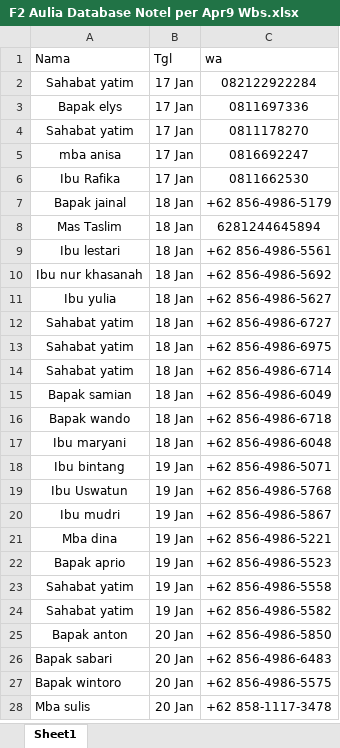
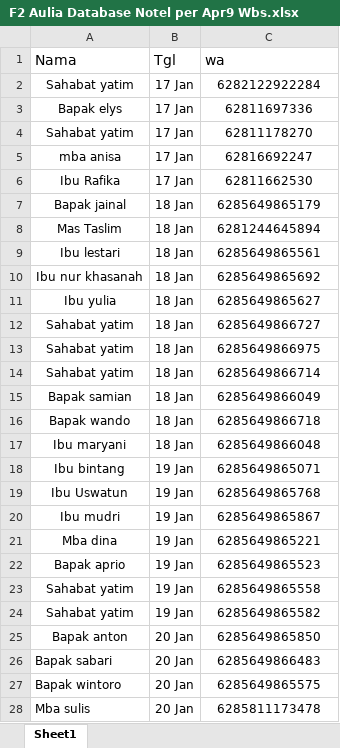
Before and after one commit to UcupYabuki/Yabuki_Data, an Excel workbook: database/orang/aulia/exel_wbs_aulia/F2 Aulia Database Notel per Apr9 Wbs.xlsx, sheet Sheet1, drawn as a sheet; only a part is shown; values as stored, in another font and other column widths than the file's, no borders; charts and pictures not drawn; the diff covers the shown part only; the diff names each change by its address in the sheet, - before the commit and + after, or states it on an @@ line.

```diff
--- a/database/orang/aulia/exel_wbs_aulia/F2 Aulia Database Notel per Apr9 Wbs.xlsx (sheet Sheet1)
+++ b/database/orang/aulia/exel_wbs_aulia/F2 Aulia Database Notel per Apr9 Wbs.xlsx (sheet Sheet1)
@@ A1:C1 text size: larger @@
-C2 (wa): 082122922284
+C2 (wa): 6282122922284
-C3 (wa): 0811697336
+C3 (wa): 62811697336
-C4 (wa): 0811178270
+C4 (wa): 62811178270
-C5 (wa): 0816692247
+C5 (wa): 62816692247
-C6 (wa): 0811662530
+C6 (wa): 62811662530
-C7 (wa): +62 856-4986-5179
+C7 (wa): 6285649865179
-C9 (wa): +62 856-4986-5561
+C9 (wa): 6285649865561
-C10 (wa): +62 856-4986-5692
+C10 (wa): 6285649865692
-C11 (wa): +62 856-4986-5627
+C11 (wa): 6285649865627
-C12 (wa): +62 856-4986-6727
+C12 (wa): 6285649866727
-C13 (wa): +62 856-4986-6975
+C13 (wa): 6285649866975
-C14 (wa): +62 856-4986-6714
+C14 (wa): 6285649866714
-C15 (wa): +62 856-4986-6049
+C15 (wa): 6285649866049
-C16 (wa): +62 856-4986-6718
+C16 (wa): 6285649866718
-C17 (wa): +62 856-4986-6048
+C17 (wa): 6285649866048
-C18 (wa): +62 856-4986-5071
+C18 (wa): 6285649865071
-C19 (wa): +62 856-4986-5768
+C19 (wa): 6285649865768
-C20 (wa): +62 856-4986-5867
+C20 (wa): 6285649865867
-C21 (wa): +62 856-4986-5221
+C21 (wa): 6285649865221
-C22 (wa): +62 856-4986-5523
+C22 (wa): 6285649865523
-C23 (wa): +62 856-4986-5558
+C23 (wa): 6285649865558
-C24 (wa): +62 856-4986-5582
+C24 (wa): 6285649865582
-C25 (wa): +62 856-4986-5850
+C25 (wa): 6285649865850
-C26 (wa): +62 856-4986-6483
+C26 (wa): 6285649866483
-C27 (wa): +62 856-4986-5575
+C27 (wa): 6285649865575
-C28 (wa): +62 858-1117-3478
+C28 (wa): 6285811173478
```
Also changed, not shown: 462 edited cells elsewhere in this sheet, database/orang/lulu/exel_wbs_lulu/F2 Lulu Database Notel per Apr9 Wbs.xlsx, database/orang/riri/exel_wbs_riri/F2 Riri Database Notel per Apr9 Wbs.xlsx, 14 other files.
